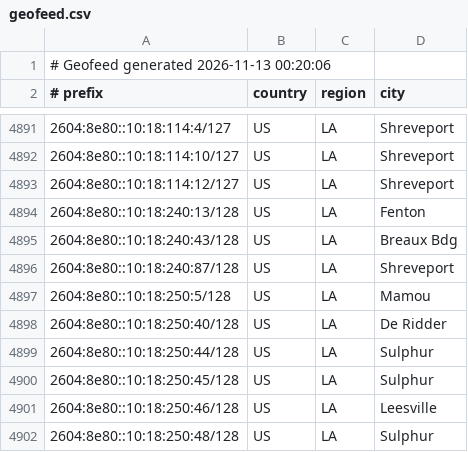
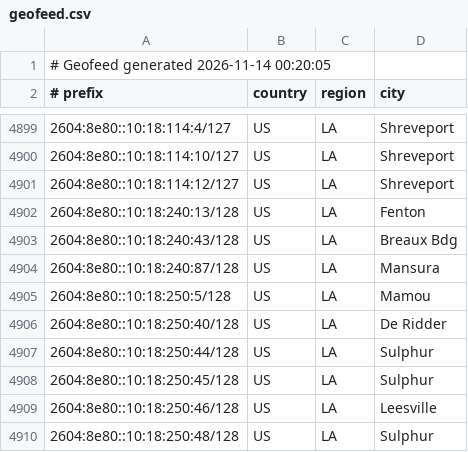
Before and after one commit to conterranae/geofeed, a CSV file: geofeed.csv, drawn as a sheet; only a part is shown, gaps mark what is left out; the diff covers the shown part only.

Commit message:
Update geofeed - 2026-11-14 00:20:35

```diff
--- a/geofeed.csv
+++ b/geofeed.csv
@@ -1,2 +1,2 @@
-# Geofeed generated 2026-11-13 00:20:06
+# Geofeed generated 2026-11-14 00:20:05
 # prefix,country,region,city
@@ -4895,3 +4903,3 @@
 2604:8e80::10:18:240:43/128,US,LA,Breaux Bdg
-2604:8e80::10:18:240:87/128,US,LA,Shreveport
+2604:8e80::10:18:240:87/128,US,LA,Mansura
 2604:8e80::10:18:250:5/128,US,LA,Mamou
```
Also changed, not shown: 8 added rows and 2 edited cells elsewhere in this file.
